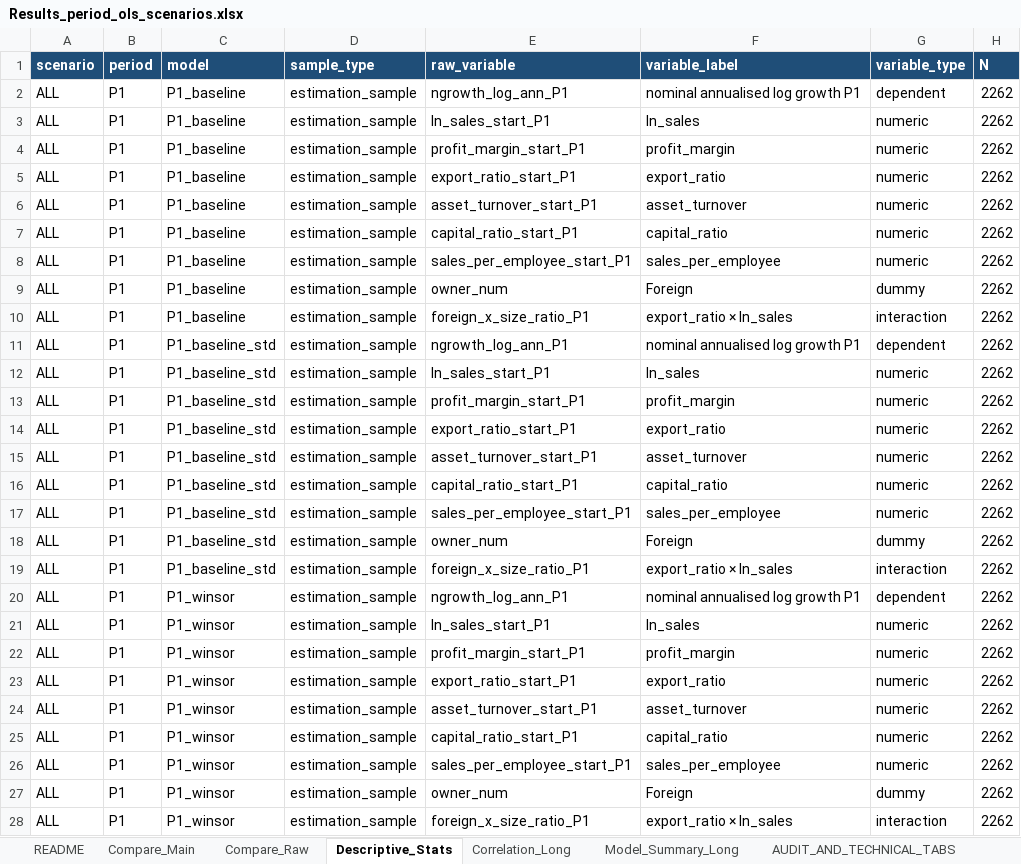
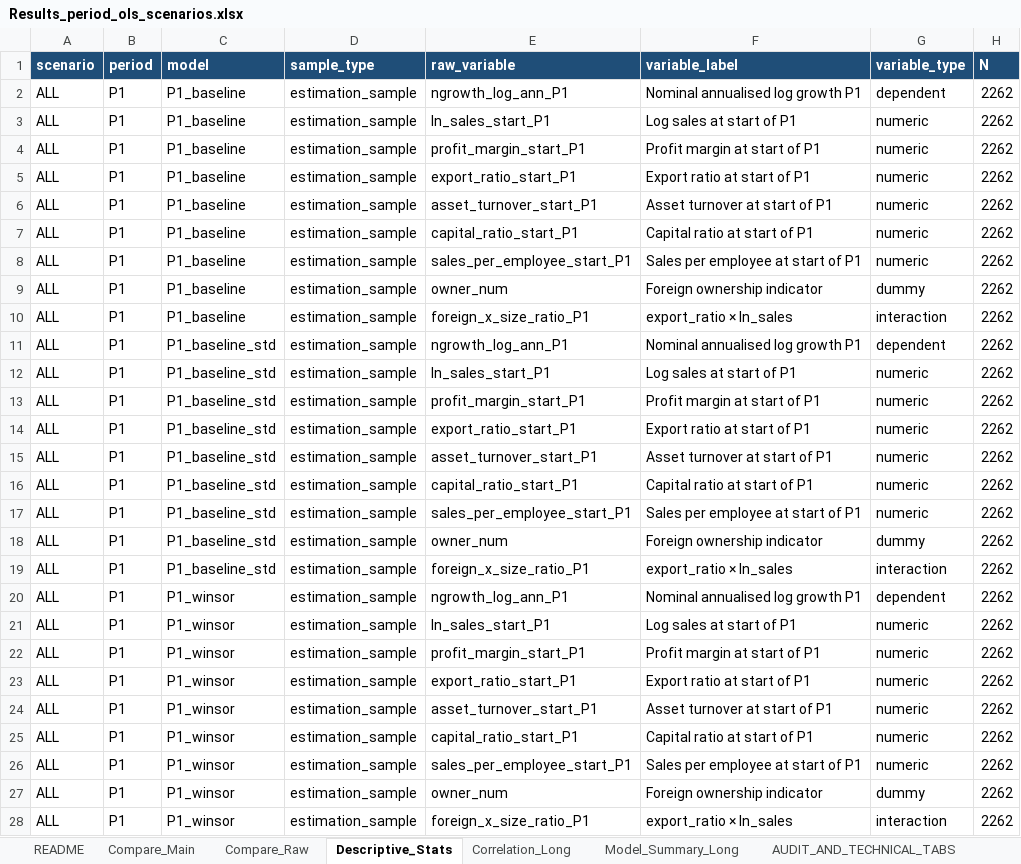
Before and after one commit to Papiwcio/GRIP, an Excel workbook: 2026 New/Results_period_ols_scenarios.xlsx, sheet Descriptive_Stats, drawn as a sheet; only a part is shown; values as stored, in another font and other column widths than the file's, no borders; the diff covers the shown part only; the diff names each change by its address in the sheet, - before the commit and + after, or states it on an @@ line.

```diff
--- a/2026 New/Results_period_ols_scenarios.xlsx (sheet Descriptive_Stats)
+++ b/2026 New/Results_period_ols_scenarios.xlsx (sheet Descriptive_Stats)
-F2 (variable_label): nominal annualised log growth P1
+F2 (variable_label): Nominal annualised log growth P1
-F3 (variable_label): ln_sales
+F3 (variable_label): Log sales at start of P1
-F4 (variable_label): profit_margin
+F4 (variable_label): Profit margin at start of P1
-F5 (variable_label): export_ratio
+F5 (variable_label): Export ratio at start of P1
-F6 (variable_label): asset_turnover
+F6 (variable_label): Asset turnover at start of P1
-F7 (variable_label): capital_ratio
+F7 (variable_label): Capital ratio at start of P1
-F8 (variable_label): sales_per_employee
+F8 (variable_label): Sales per employee at start of P1
-F9 (variable_label): Foreign
+F9 (variable_label): Foreign ownership indicator
-F11 (variable_label): nominal annualised log growth P1
+F11 (variable_label): Nominal annualised log growth P1
-F12 (variable_label): ln_sales
+F12 (variable_label): Log sales at start of P1
-F13 (variable_label): profit_margin
+F13 (variable_label): Profit margin at start of P1
-F14 (variable_label): export_ratio
+F14 (variable_label): Export ratio at start of P1
-F15 (variable_label): asset_turnover
+F15 (variable_label): Asset turnover at start of P1
-F16 (variable_label): capital_ratio
+F16 (variable_label): Capital ratio at start of P1
-F17 (variable_label): sales_per_employee
+F17 (variable_label): Sales per employee at start of P1
-F18 (variable_label): Foreign
+F18 (variable_label): Foreign ownership indicator
-F20 (variable_label): nominal annualised log growth P1
+F20 (variable_label): Nominal annualised log growth P1
-F21 (variable_label): ln_sales
+F21 (variable_label): Log sales at start of P1
-F22 (variable_label): profit_margin
+F22 (variable_label): Profit margin at start of P1
-F23 (variable_label): export_ratio
+F23 (variable_label): Export ratio at start of P1
-F24 (variable_label): asset_turnover
+F24 (variable_label): Asset turnover at start of P1
-F25 (variable_label): capital_ratio
+F25 (variable_label): Capital ratio at start of P1
-F26 (variable_label): sales_per_employee
+F26 (variable_label): Sales per employee at start of P1
-F27 (variable_label): Foreign
+F27 (variable_label): Foreign ownership indicator
```
Also changed, not shown: 520 edited cells elsewhere in this sheet, sheet Correlation_Long, sheet Dropped_Rows_Long, sheet Compare_Main, sheet Diagnostics_Long, sheet Model_Summary_Long, sheet Run_Log, 2 more sheets, 2026 New/Results/2026.05.06 Results_period_ols_scenarios.xlsx, 2026 New/Results_period_ols.xlsx, 30 other files.
